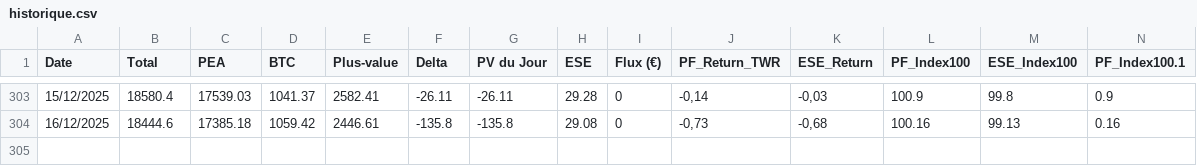
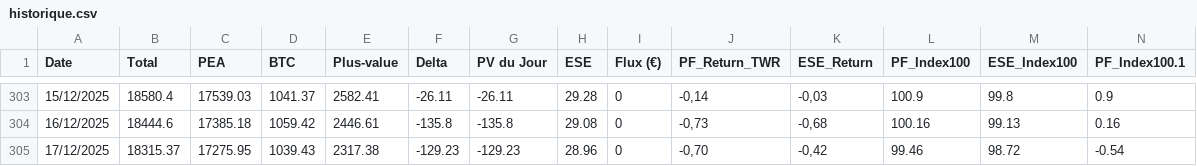
Before and after one commit to louisjournet91-code/patrimoine-app, a CSV file: historique.csv, drawn as a sheet; only a part is shown, gaps mark what is left out; rows hold the shown columns only; the diff names each change by its address in the sheet, - before the commit and + after, or states it on an @@ line.

```diff
--- a/historique.csv
+++ b/historique.csv
+row 305: 17/12/2025 | 18315.37 | 17275.95 | 1039.43 | 2317.38 | -129.23 | -129.23 | 28.96 | 0 | -0,70 | -0,42 | 99.46 | 98.72 | -0.54
```
